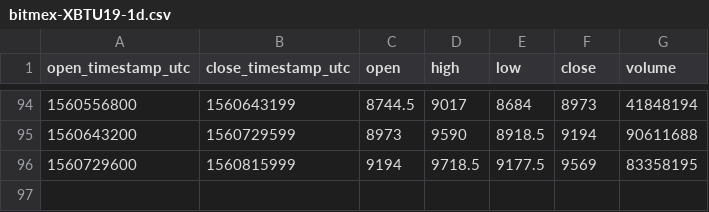
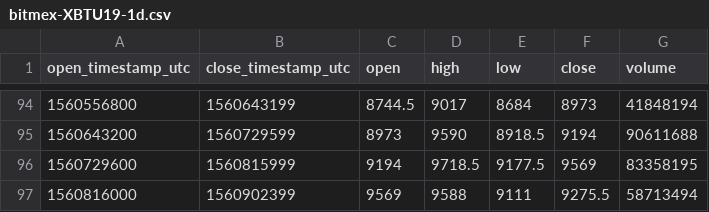
Before and after one commit to cryptobigbro/bitmex-XBTU19, a CSV file: bitmex-XBTU19-1d.csv, drawn as a sheet; only a part is shown, gaps mark what is left out; the diff names each change by its address in the sheet, - before the commit and + after, or states it on an @@ line.

```diff
--- a/bitmex-XBTU19-1d.csv
+++ b/bitmex-XBTU19-1d.csv
+row 97: 1560816000 | 1560902399 | 9569 | 9588 | 9111 | 9275.5 | 58713494
```
Also changed, not shown: bitmex-XBTU19-1h.csv.
